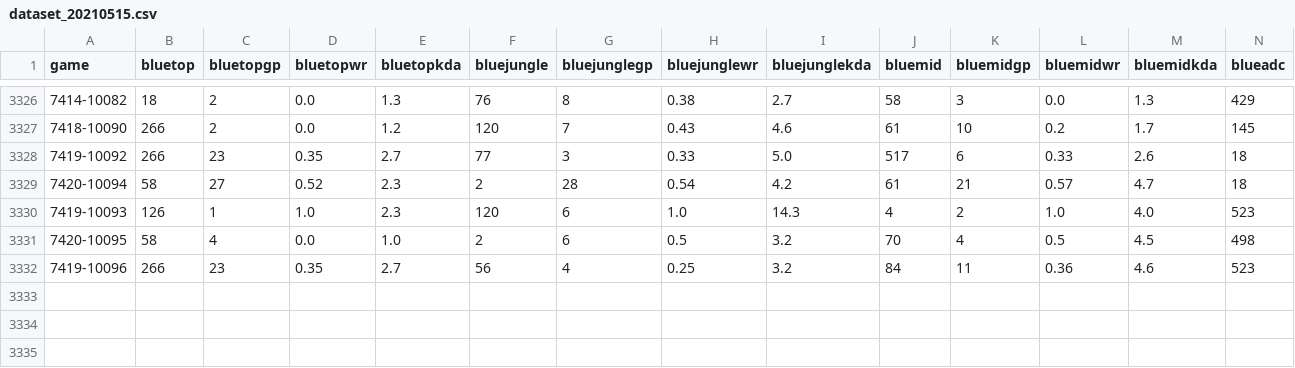
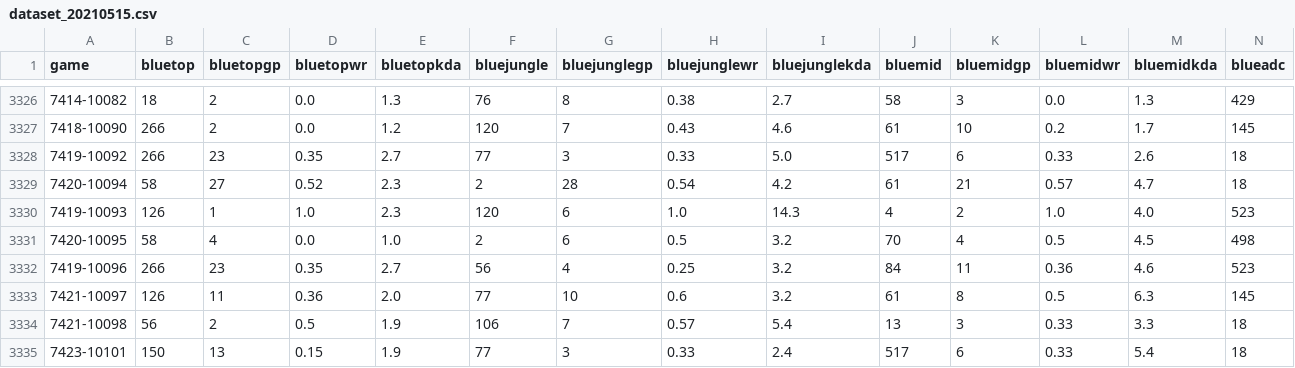
Before and after one commit to lincolncosta/moba.aid.prediction, a CSV file: outputs/dataset_20210515.csv, drawn as a sheet; only a part is shown, gaps mark what is left out; rows hold the shown columns only; the diff names each change by its address in the sheet, - before the commit and + after, or states it on an @@ line.

Commit message:
Execução do crawler para dataset e remoção dos jogos já analisados.

```diff
--- a/outputs/dataset_20210515.csv
+++ b/outputs/dataset_20210515.csv
+row 3333: 7421-10097 | 126 | 11 | 0.36 | 2.0 | 77 | 10 | 0.6 | 3.2 | 61 | 8 | 0.5 | 6.3 | 145
+row 3334: 7421-10098 | 56 | 2 | 0.5 | 1.9 | 106 | 7 | 0.57 | 5.4 | 13 | 3 | 0.33 | 3.3 | 18
+row 3335: 7423-10101 | 150 | 13 | 0.15 | 1.9 | 77 | 3 | 0.33 | 2.4 | 517 | 6 | 0.33 | 5.4 | 18
```
Also changed, not shown: 2 other files.
